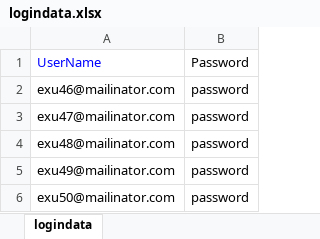
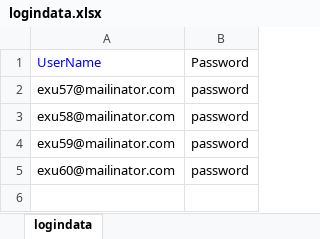
Before and after one commit to veenamathew1234/adtestautomationKNOL, an Excel workbook: src/main/java/dataRepository/logindata.xlsx, sheet logindata, drawn as a sheet; values as stored, in another font and other column widths than the file's, no borders; removed rows and columns are numbered as before the commit, all else as after; the diff names each change by its address in the sheet, - before the commit and + after, or states it on an @@ line.

Commit message:
test data changes

```diff
--- a/src/main/java/dataRepository/logindata.xlsx (sheet logindata)
+++ b/src/main/java/dataRepository/logindata.xlsx (sheet logindata)
-row 2: exu46@mailinator.com | password
-A2: exu47@mailinator.com
+A2: exu57@mailinator.com
-A3: exu48@mailinator.com
+A3: exu58@mailinator.com
-A4: exu49@mailinator.com
+A4: exu59@mailinator.com
-A5: exu50@mailinator.com
+A5: exu60@mailinator.com
```
